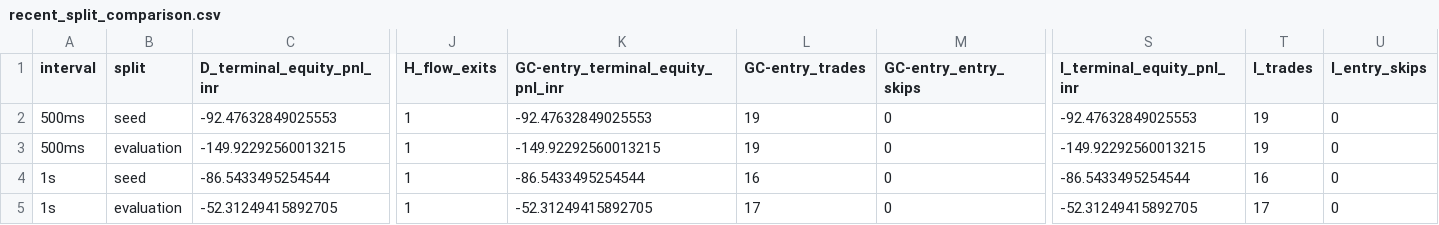
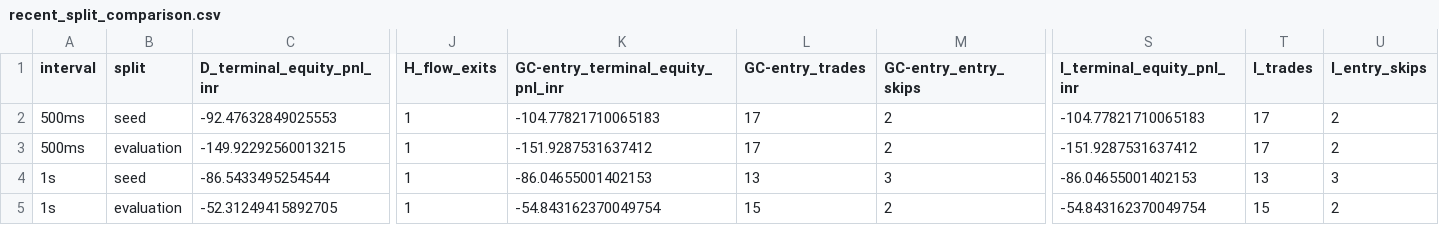
Before and after one commit to atrx07/mt5-lab, a CSV file: xau-lab/results/simulations/2026-09-26-v4_5-external-gc-overlay-simulation/recent_split_comparison.csv, drawn as a sheet; only a part is shown, gaps mark what is left out; the diff names each change by its address in the sheet, - before the commit and + after, or states it on an @@ line.

```diff
--- a/xau-lab/results/simulations/2026-09-26-v4_5-external-gc-overlay-simulation/recent_split_comparison.csv
+++ b/xau-lab/results/simulations/2026-09-26-v4_5-external-gc-overlay-simulation/recent_split_comparison.csv
-K2 (GC-entry_terminal_equity_pnl_inr): -92.47632849025553
+K2 (GC-entry_terminal_equity_pnl_inr): -104.77821710065183
-L2:L3 (GC-entry_trades): 19
+L2:L3 (GC-entry_trades): 17
-M2:M3 (GC-entry_entry_skips): 0
+M2:M3 (GC-entry_entry_skips): 2
-S2 (I_terminal_equity_pnl_inr): -92.47632849025553
+S2 (I_terminal_equity_pnl_inr): -104.77821710065183
-T2:T3 (I_trades): 19
+T2:T3 (I_trades): 17
-U2:U3 (I_entry_skips): 0
+U2:U3 (I_entry_skips): 2
-K3 (GC-entry_terminal_equity_pnl_inr): -149.92292560013215
+K3 (GC-entry_terminal_equity_pnl_inr): -151.9287531637412
-S3 (I_terminal_equity_pnl_inr): -149.92292560013215
+S3 (I_terminal_equity_pnl_inr): -151.9287531637412
-K4 (GC-entry_terminal_equity_pnl_inr): -86.5433495254544
+K4 (GC-entry_terminal_equity_pnl_inr): -86.04655001402153
-L4 (GC-entry_trades): 16
+L4 (GC-entry_trades): 13
-M4 (GC-entry_entry_skips): 0
+M4 (GC-entry_entry_skips): 3
-S4 (I_terminal_equity_pnl_inr): -86.5433495254544
+S4 (I_terminal_equity_pnl_inr): -86.04655001402153
-T4 (I_trades): 16
+T4 (I_trades): 13
-U4 (I_entry_skips): 0
+U4 (I_entry_skips): 3
-K5 (GC-entry_terminal_equity_pnl_inr): -52.31249415892705
+K5 (GC-entry_terminal_equity_pnl_inr): -54.843162370049754
-L5 (GC-entry_trades): 17
+L5 (GC-entry_trades): 15
-M5 (GC-entry_entry_skips): 0
+M5 (GC-entry_entry_skips): 2
-S5 (I_terminal_equity_pnl_inr): -52.31249415892705
+S5 (I_terminal_equity_pnl_inr): -54.843162370049754
-T5 (I_trades): 17
+T5 (I_trades): 15
-U5 (I_entry_skips): 0
+U5 (I_entry_skips): 2
```
Also changed, not shown: xau-lab/results/simulations/2026-09-26-v4_5-external-gc-overlay-simulation/canonical_segment_comparison.csv, xau-lab/results/simulations/2026-09-26-v4_5-external-gc-overlay-simulation/cost_stress.csv, 6 other files.
